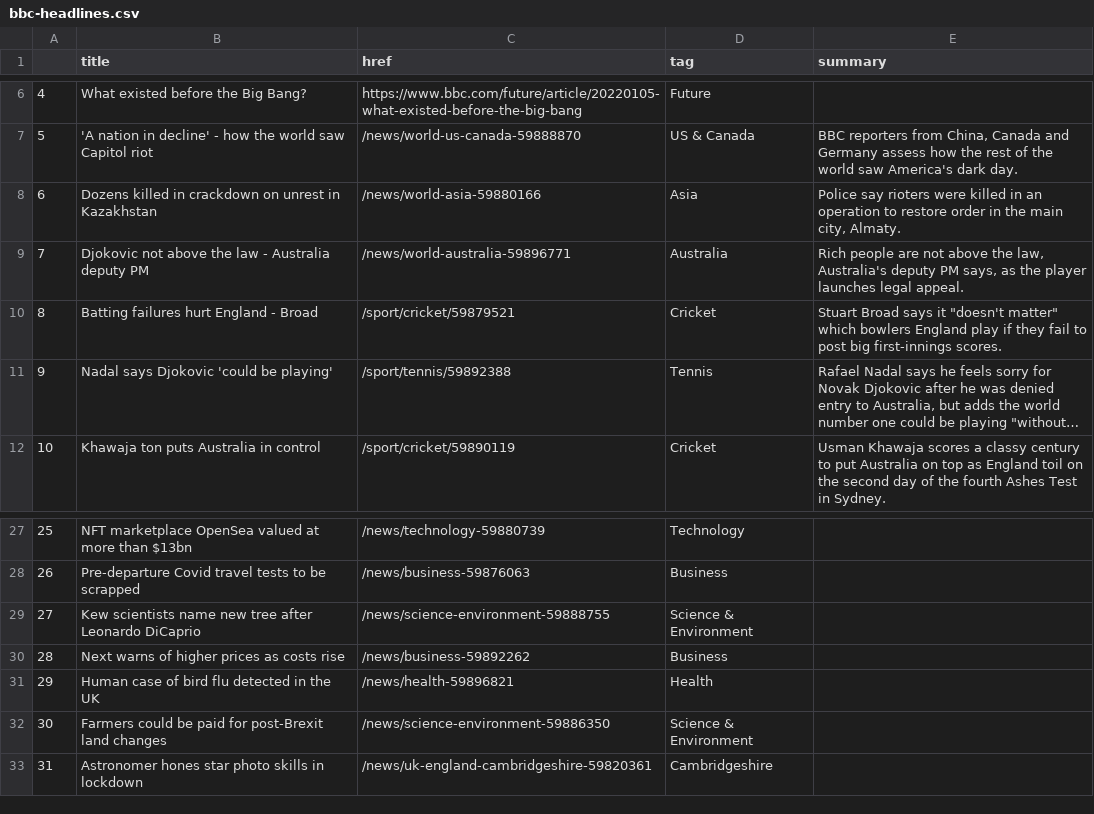
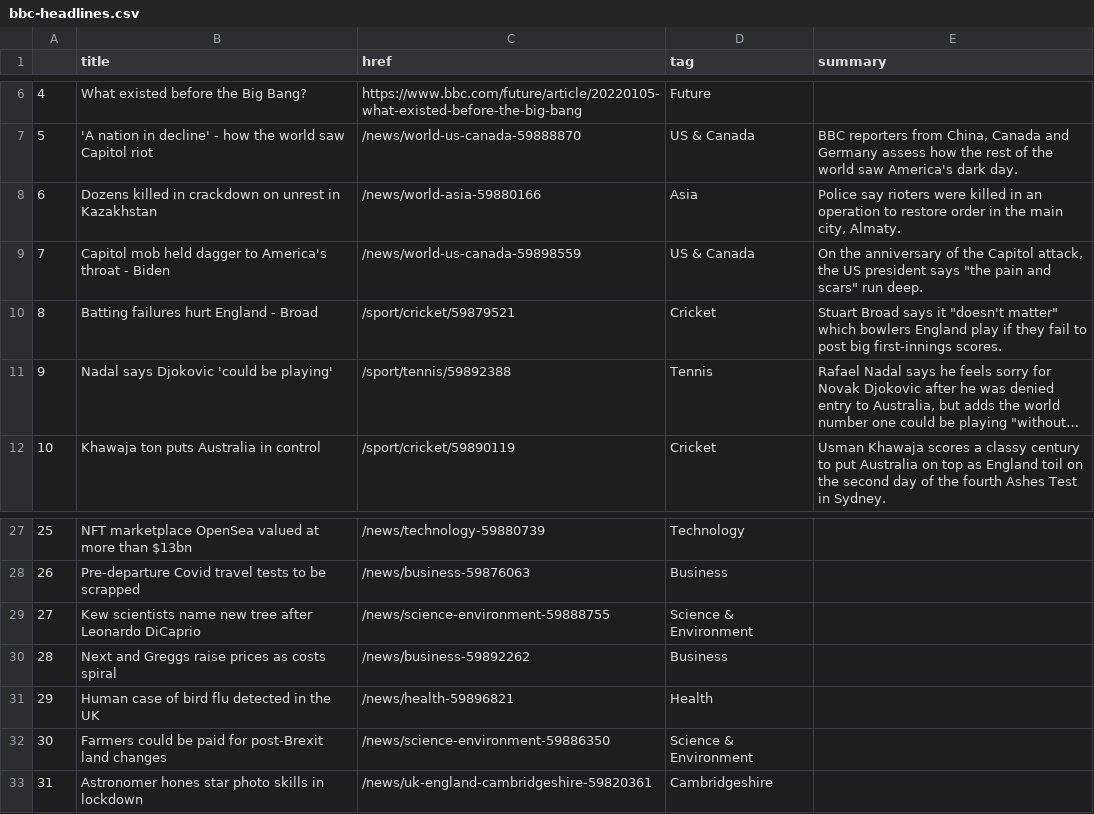
Before and after one commit to msalexford/automatic-scraper, a CSV file: bbc-headlines.csv, drawn as a sheet; only a part is shown, gaps mark what is left out; long unchanged cells end in ….

```diff
--- a/bbc-headlines.csv
+++ b/bbc-headlines.csv
@@ -8,3 +8,3 @@
 6,Dozens killed in crackdown on unrest in Kazakhstan,/news/world-asia-59880166,Asia,"Police say rioters were killed in an operation to restore order in the main city, Almaty."
-7,Djokovic not above the law - Australia deputy PM,/news/world-australia-59896771,Australia,"Rich people are not above the law, Australia's deputy PM says, as the player launches legal appeal."
+7,Capitol mob held dagger to America's throat - Biden,/news/world-us-canada-59898559,US & Canada,"On the anniversary of the Capitol attack, the US president says ""the pain and scars"" run deep."
 8,Batting failures hurt England - Broad,/sport/cricket/59879521,Cricket,"Stuart Broad says it ""doesn't matter"" which bowlers England play if they fail to post big first-innings scores."
@@ -29,3 +29,3 @@
 27,Kew scientists name new tree after Leonardo DiCaprio,/news/science-environment-59888755,Science & Environment,
-28,Next warns of higher prices as costs rise,/news/business-59892262,Business,
+28,Next and Greggs raise prices as costs spiral,/news/business-59892262,Business,
 29,Human case of bird flu detected in the UK,/news/health-59896821,Health,
```
